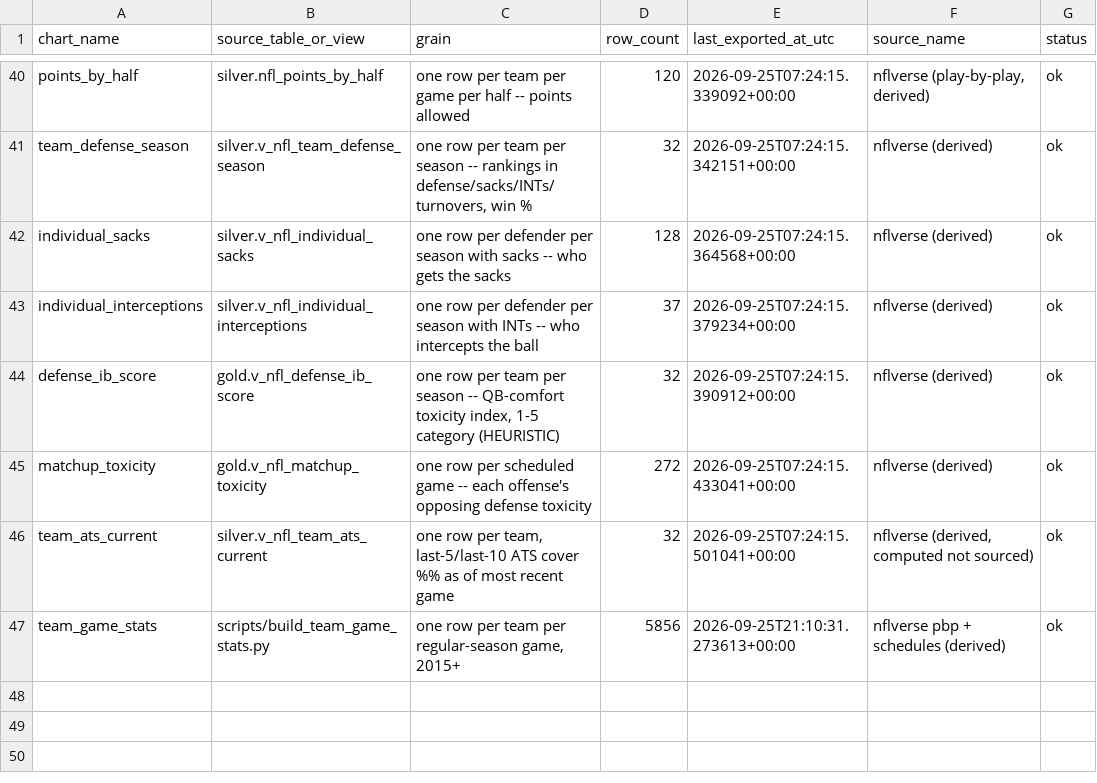
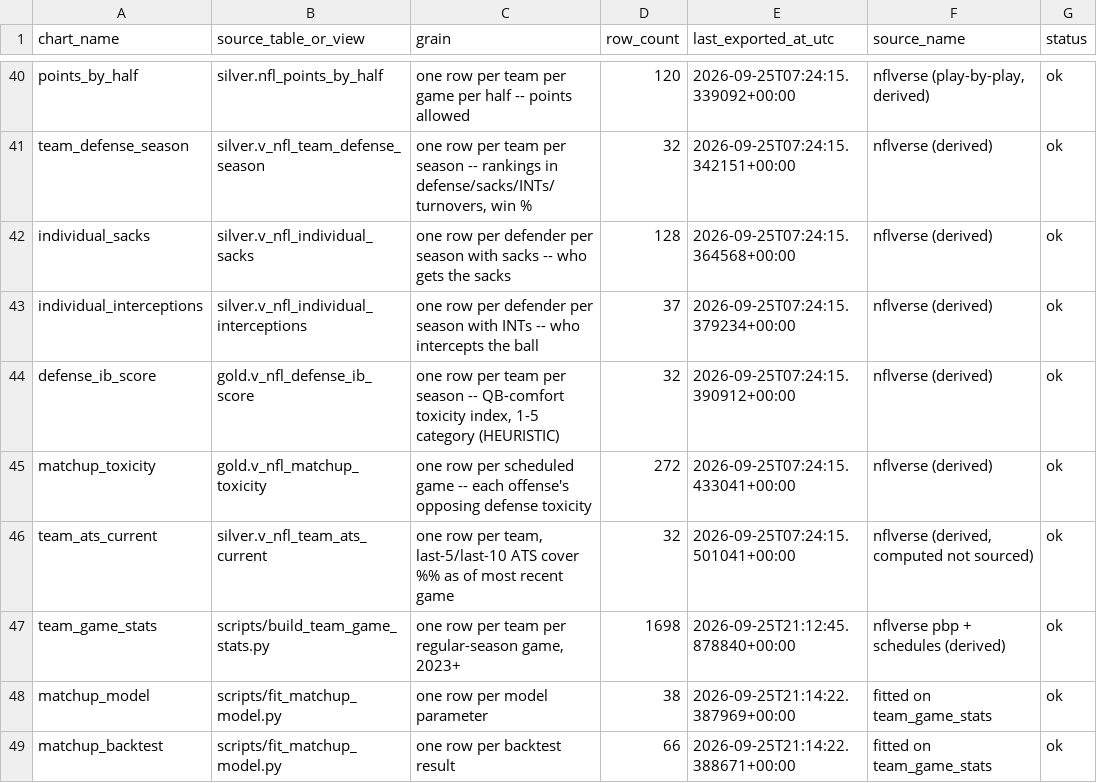
Before and after one commit to tyronne-os/Hey-Big-Proppa, a CSV file: lake/gold/nfl/_index.csv, drawn as a sheet; only a part is shown, gaps mark what is left out.

```diff
--- a/lake/gold/nfl/_index.csv
+++ b/lake/gold/nfl/_index.csv
@@ -46,2 +46,4 @@ matchup_toxicity,gold.v_nfl_matchup_toxicity,one row per scheduled game -- each
 team_ats_current,silver.v_nfl_team_ats_current,"one row per team, last-5/last-10 ATS cover %% as of most recent game",32,2026-09-25T07:24:15.501041+00:00,"nflverse (derived, computed not sourced)",ok
-team_game_stats,scripts/build_team_game_stats.py,"one row per team per regular-season game, 2015+",5856,2026-09-25T21:10:31.273613+00:00,nflverse pbp + schedules (derived),ok
+team_game_stats,scripts/build_team_game_stats.py,"one row per team per regular-season game, 2023+",1698,2026-09-25T21:12:45.878840+00:00,nflverse pbp + schedules (derived),ok
+matchup_model,scripts/fit_matchup_model.py,one row per model parameter,38,2026-09-25T21:14:22.387969+00:00,fitted on team_game_stats,ok
+matchup_backtest,scripts/fit_matchup_model.py,one row per backtest result,66,2026-09-25T21:14:22.388671+00:00,fitted on team_game_stats,ok
```
Also changed, not shown: 7 other files.
